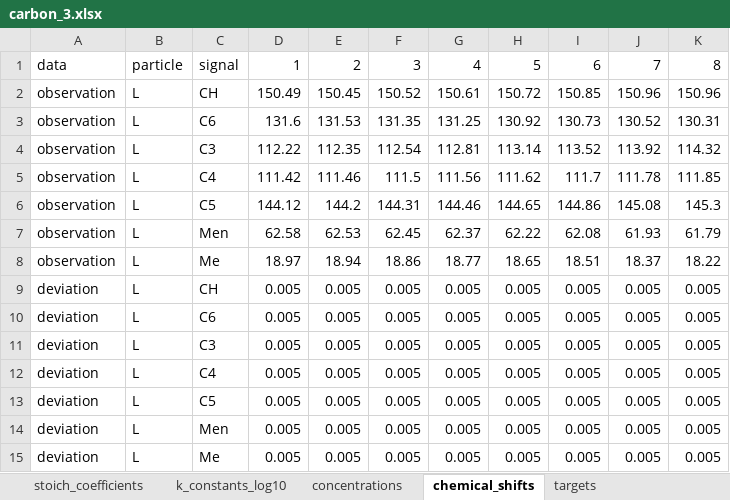
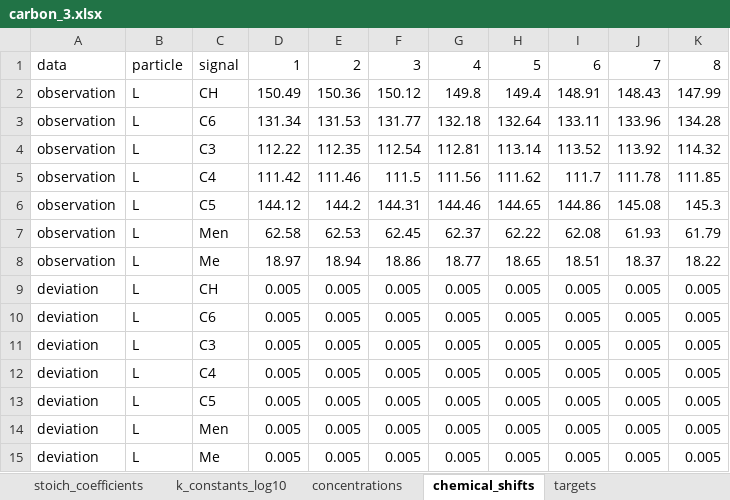
Before and after one commit to ameshkoff/KEV, an Excel workbook: input/nmr/dsn.4/carbon_3.xlsx, sheet chemical_shifts, drawn as a sheet; values as stored, in another font and other column widths than the file's, no borders; removed rows and columns are numbered as before the commit, all else as after; the diff names each change by its address in the sheet, - before the commit and + after, or states it on an @@ line.

Commit message:
NMR dataset corrected

```diff
--- a/input/nmr/dsn.4/carbon_3.xlsx (sheet chemical_shifts)
+++ b/input/nmr/dsn.4/carbon_3.xlsx (sheet chemical_shifts)
-E2: 150.45
+E2: 150.36
-F2: 150.52
+F2: 150.12
-G2: 150.61
+G2: 149.8
-H2: 150.72
+H2: 149.4
-I2: 150.85
+I2: 148.91
-J2: 150.96
+J2: 148.43
-K2: 150.96
+K2: 147.99
-row 3: observation | L | C6 | 131.6 | 131.53 | 131.35 | 131.25 | 130.92 | 130.73 | 130.52 | 130.31
+row 3: observation | L | С6 | 131.34 | 131.53 | 131.77 | 132.18 | 132.64 | 133.11 | 133.96 | 134.28
-C4: C3
+C4: С3
-C5: C4
+C5: С4
-C6: C5
+C6: С5
-C10: C6
+C10: С6
-C11: C3
+C11: С3
-C12: C4
+C12: С4
-C13: C5
+C13: С5
```
Also changed, not shown: sheet individual_shifts, 3 other files.
